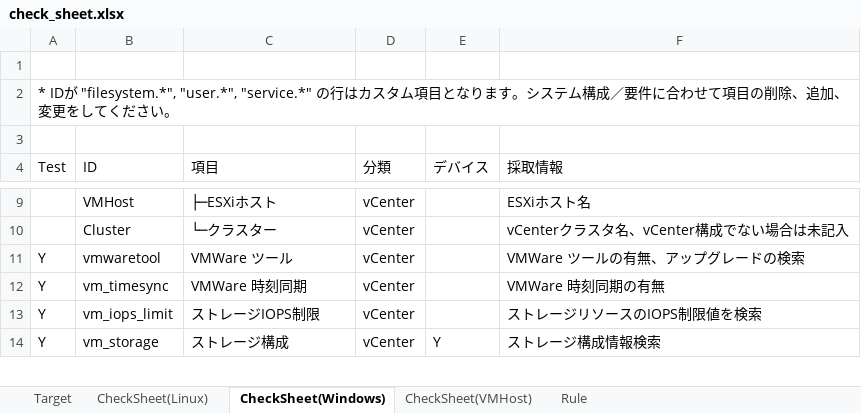
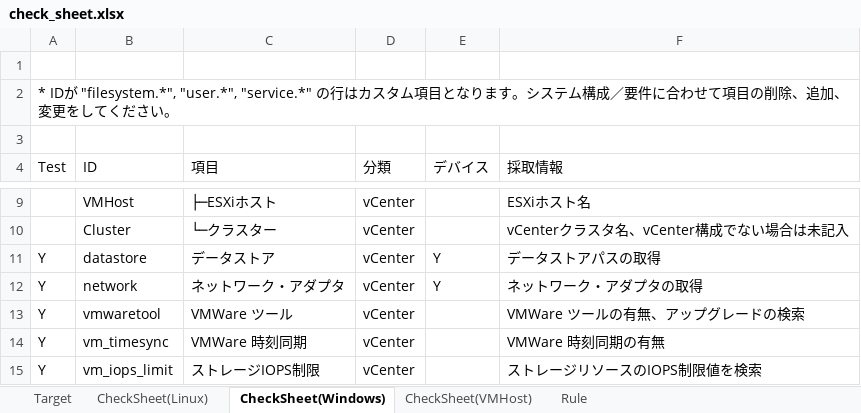
Before and after one commit to frsw3nr/gradle-server-acceptance, an Excel workbook: check_sheet.xlsx, sheet CheckSheet(Windows), drawn as a sheet; only a part is shown, gaps mark what is left out; the shorter side is filled out with more unchanged rows; values as stored, in another font and other column widths than the file's, no borders; the diff names each change by its address in the sheet, - before the commit and + after, or states it on an @@ line.

```diff
--- a/check_sheet.xlsx (sheet CheckSheet(Windows))
+++ b/check_sheet.xlsx (sheet CheckSheet(Windows))
+row 11: Y | datastore | データストア | vCenter | Y | データストアパスの取得
+row 12: Y | network | ネットワーク・アダプタ | vCenter | Y | ネットワーク・アダプタの取得
```
Also changed, not shown: sheet CheckSheet(Linux), 11 other files.
